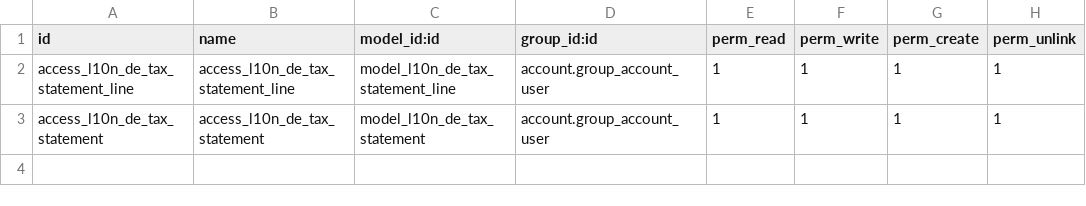
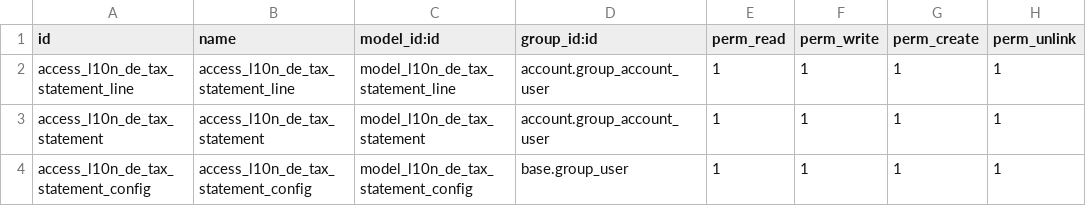
Before and after one commit to brain-tec/l10n-germany, a CSV file: l10n_de_tax_statement/security/ir.model.access.csv, drawn as a sheet; the diff names each change by its address in the sheet, - before the commit and + after, or states it on an @@ line.

Commit message:
[MIG] l10n_de_tax_statement: Migration to 14.0
[MIG] l10n_de_tax_statement: Migration to 14.0

```diff
--- a/l10n_de_tax_statement/security/ir.model.access.csv
+++ b/l10n_de_tax_statement/security/ir.model.access.csv
+row 4: access_l10n_de_tax_statement_config | access_l10n_de_tax_statement_config | model_l10n_de_tax_statement_config | base.group_user | 1 | 1 | 1 | 1
```
Also changed, not shown: 18 other files.
